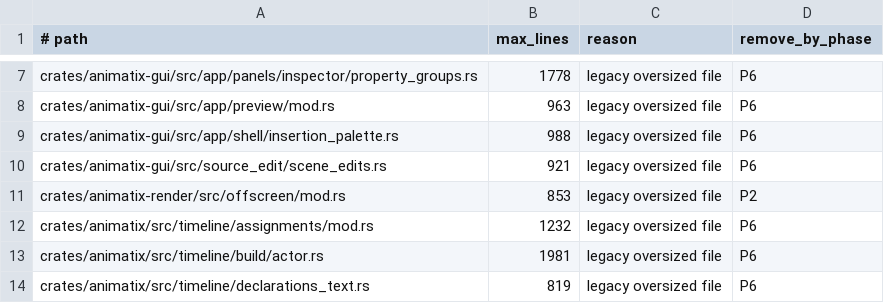
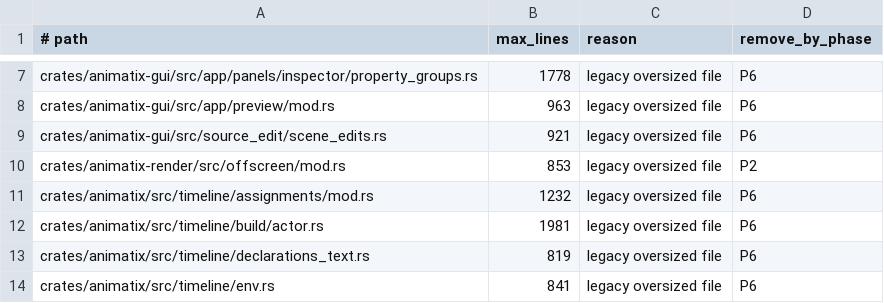
Before and after one commit to j4ger/animatix, a TSV file: scripts/file-size-allowlist.tsv, drawn as a sheet; only a part is shown, gaps mark what is left out; the shorter side is filled out with more unchanged rows; the diff names each change by its address in the sheet, - before the commit and + after, or states it on an @@ line.

Commit message:
refactor(gui): split the insertion palette into palette and shell modules

```diff
--- a/scripts/file-size-allowlist.tsv
+++ b/scripts/file-size-allowlist.tsv
-row 9: crates/animatix-gui/src/app/shell/insertion_palette.rs | 988 | legacy oversized file | P6
```
Also changed, not shown: 4 other files.
